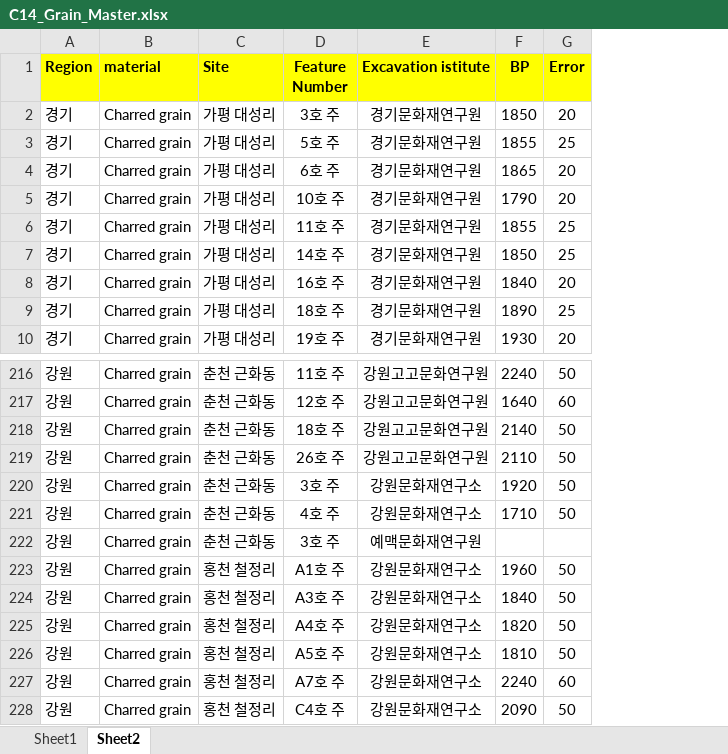
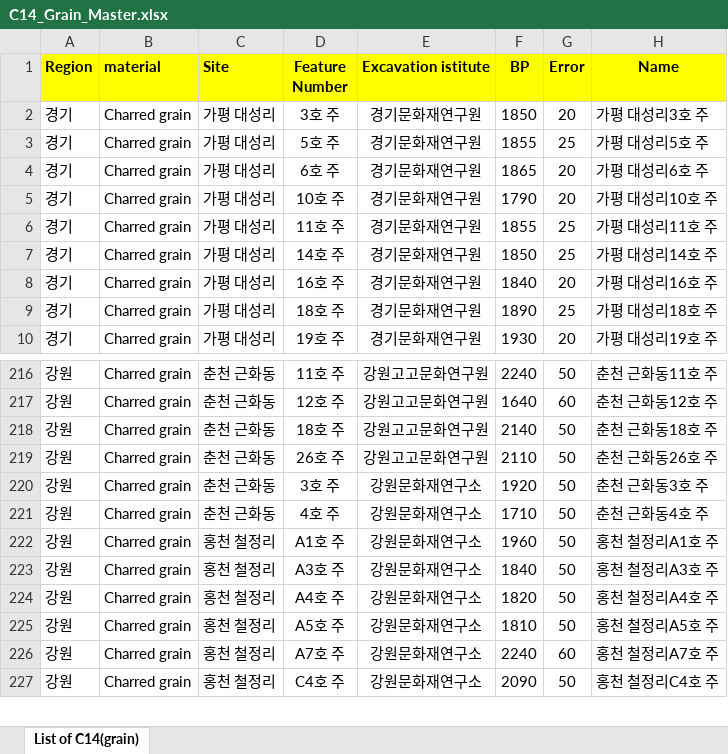
Before and after one commit to ChanToRe/P3K-HB_Population-Change_Central-Korea, an Excel workbook: Data/MasterData/C14_Grain_Master.xlsx, sheet List of C14(grain), drawn as a sheet; only a part is shown, gaps mark what is left out; values as stored, in another font and other column widths than the file's, no borders; removed rows and columns are numbered as before the commit, all else as after; the diff names each change by its address in the sheet, - before the commit and + after, or states it on an @@ line.

Commit message:
Update : Grain data update

```diff
--- a/Data/MasterData/C14_Grain_Master.xlsx (sheet List of C14(grain))
+++ b/Data/MasterData/C14_Grain_Master.xlsx (sheet List of C14(grain))
-sheet tab: Sheet2
+sheet tab: List of C14(grain)
-sheet tab: Sheet1
+column H (Name), rows 2-10: 가평 대성리3호 주 | 가평 대성리5호 주 | 가평 대성리6호 주 | 가평 대성리10호 주 | 가평 대성리11호 주 | 가평 대성리14호 주 | 가평 대성리16호 주 | 가평 대성리18호 주 | 가평 대성리19호 주; rows 216-227: 춘천 근화동11호 주 | 춘천 근화동12호 주 | 춘천 근화동18호 주 | 춘천 근화동26호 주 | 춘천 근화동3호 주 | 춘천 근화동4호 주 | 홍천 철정리A1호 주 | 홍천 철정리A3호 주 | 홍천 철정리A4호 주 | 홍천 철정리A5호 주 | 홍천 철정리A7호 주 | 홍천 철정리C4호 주
-row 222: 강원 | Charred grain | 춘천 근화동 | 3호 주 | 예맥문화재연구원
```
Also changed, not shown: 1 other file.
